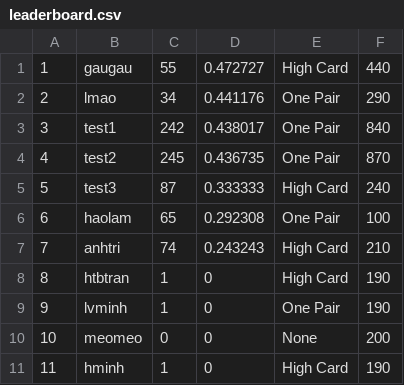
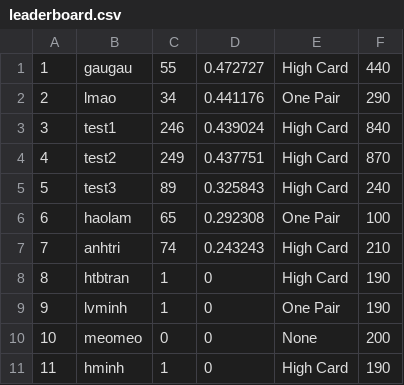
Before and after one commit to haolamnm/poker-game, a CSV file: include/storage/leaderboard.csv, drawn as a sheet.

```diff
--- a/include/storage/leaderboard.csv
+++ b/include/storage/leaderboard.csv
@@ -2,5 +2,5 @@
 2,lmao,34,0.441176,One Pair,290
-3,test1,242,0.438017,One Pair,840
-4,test2,245,0.436735,One Pair,870
-5,test3,87,0.333333,High Card,240
+3,test1,246,0.439024,High Card,840
+4,test2,249,0.437751,High Card,870
+5,test3,89,0.325843,High Card,240
 6,haolam,65,0.292308,One Pair,100
```
Also changed, not shown: include/storage/storage.csv, 5 other files.
